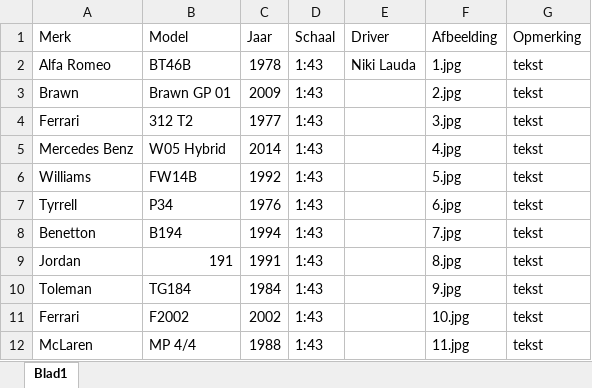
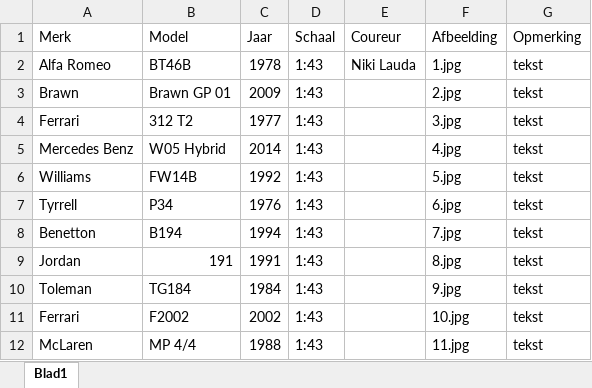
Before and after one commit to Conroy95/DiecastCollection, an Excel workbook: data/database.xlsx, sheet Blad1, drawn as a sheet; values as stored, in another font and other column widths than the file's, no borders; the diff names each change by its address in the sheet, - before the commit and + after, or states it on an @@ line.

```diff
--- a/data/database.xlsx (sheet Blad1)
+++ b/data/database.xlsx (sheet Blad1)
-E1: Driver
+E1: Coureur
```
Also changed, not shown: 2 other files.
